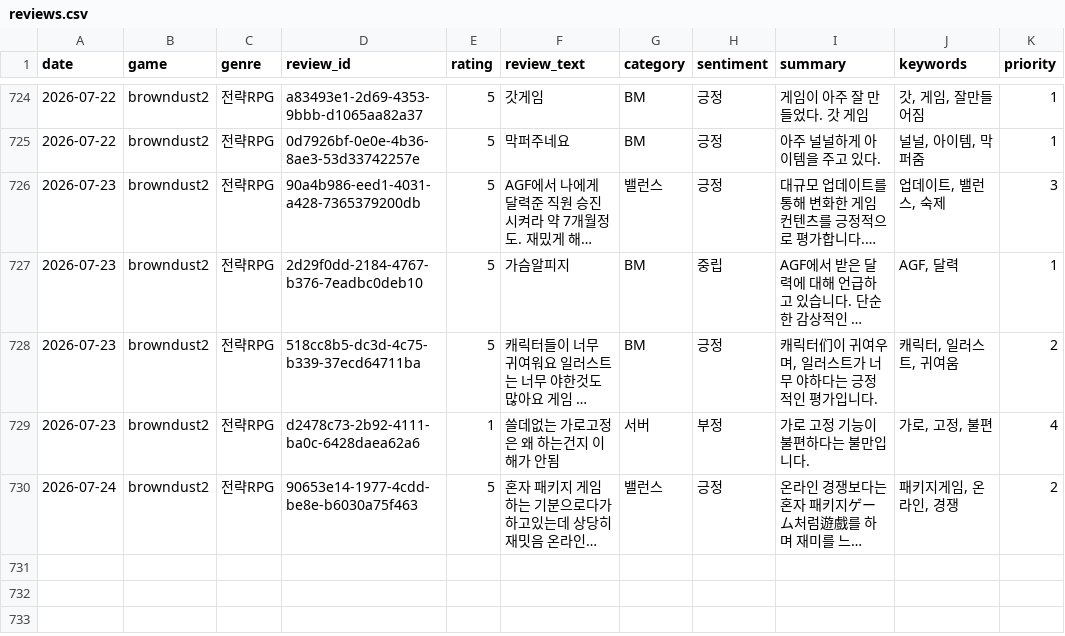
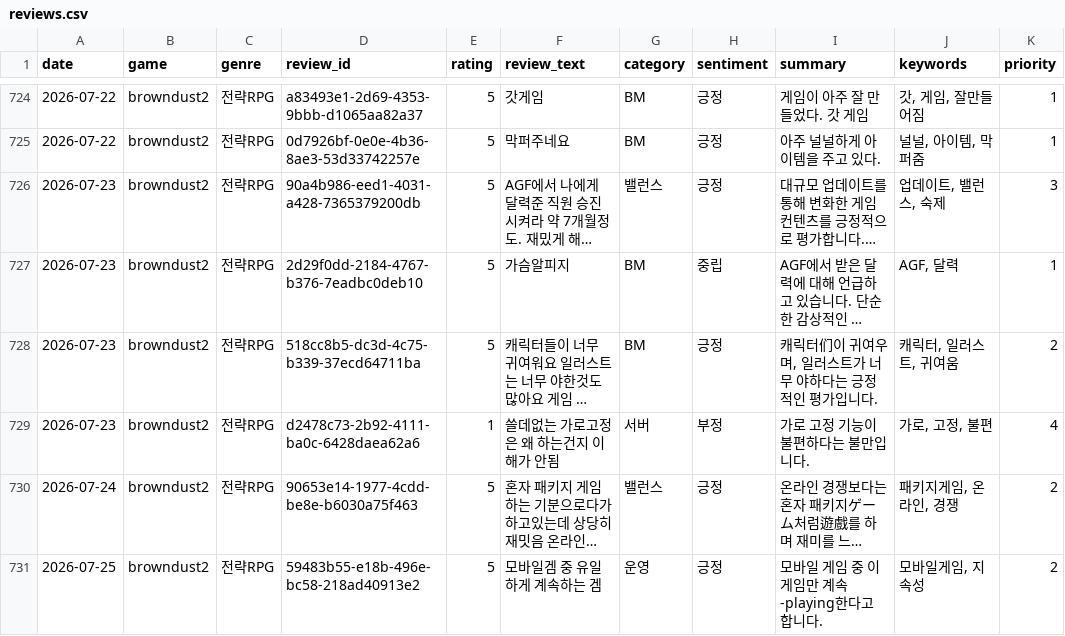
Before and after one commit to roid-eng/game-voc-analyzer, a CSV file: data/reviews.csv, drawn as a sheet; only a part is shown, gaps mark what is left out; long unchanged cells end in …; the diff names each change by its address in the sheet, - before the commit and + after, or states it on an @@ line.

```diff
--- a/data/reviews.csv
+++ b/data/reviews.csv
+row 731: 2026-07-25 | browndust2 | 전략RPG | 59483b55-e18b-496e-bc58-218ad40913e2 | 5 | 모바일겜 중 유일하게 계속하는 겜 | 운영 | 긍정 | 모바일 게임 중 이 게임만 계속-playing한다고 합니다. | 모바일게임, 지속성 | 2
```
Also changed, not shown: 1 other file.
